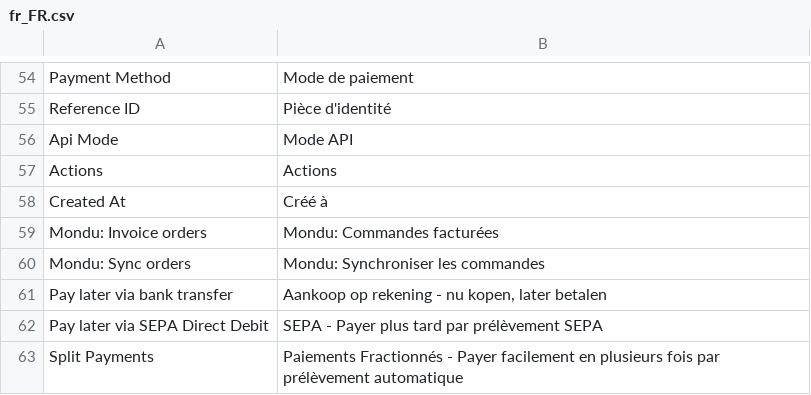
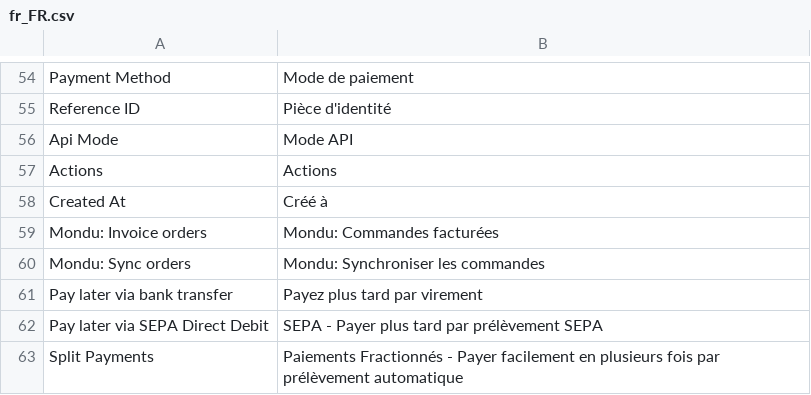
Before and after one commit to mondu-ai/magento2-checkout, a CSV file: i18n/fr_FR.csv, drawn as a sheet; only a part is shown, gaps mark what is left out.

Commit message:
fixed a translation

```diff
--- a/i18n/fr_FR.csv
+++ b/i18n/fr_FR.csv
@@ -60,3 +60,3 @@ Actions,Actions
 "Mondu: Sync orders","Mondu: Synchroniser les commandes"
-Pay later via bank transfer,"Aankoop op rekening - nu kopen, later betalen"
+Pay later via bank transfer,"Payez plus tard par virement"
 Pay later via SEPA Direct Debit,"SEPA - Payer plus tard par prélèvement SEPA"
```
